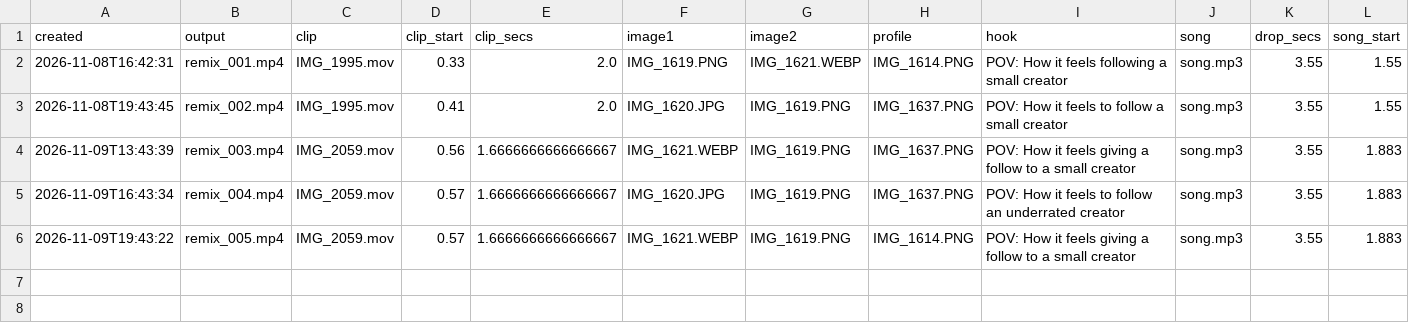
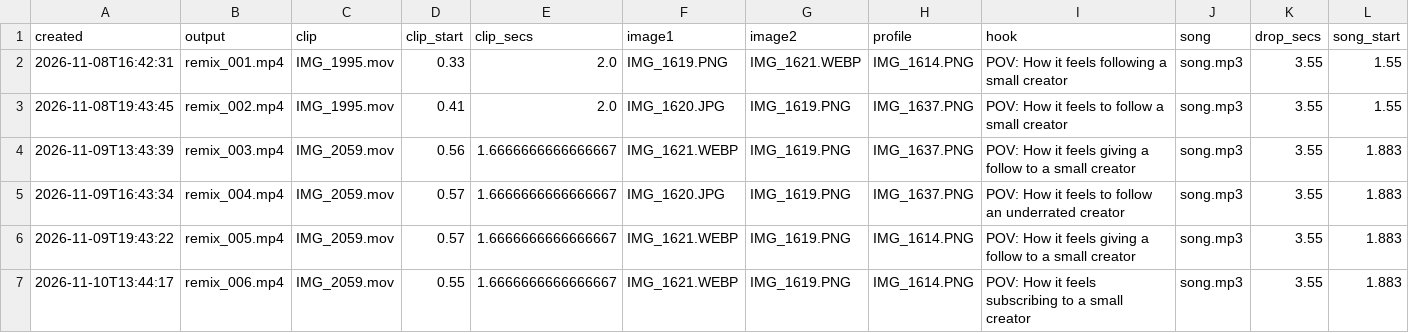
Before and after one commit to povhenson/Trial-Reels, a CSV file: remix_log.csv, drawn as a sheet.

```diff
--- a/remix_log.csv
+++ b/remix_log.csv
@@ -6 +6,2 @@ created,output,clip,clip_start,clip_secs,image1,image2,profile,hook,song,drop_se
 2026-11-09T19:43:22,remix_005.mp4,IMG_2059.mov,0.57,1.6666666666666667,IMG_1621.WEBP,IMG_1619.PNG,IMG_1614.PNG,POV: How it feels giving a follow to a small creator,song.mp3,3.55,1.883
+2026-11-10T13:44:17,remix_006.mp4,IMG_2059.mov,0.55,1.6666666666666667,IMG_1621.WEBP,IMG_1619.PNG,IMG_1614.PNG,POV: How it feels subscribing to a small creator,song.mp3,3.55,1.883
```
Also changed, not shown: zernio_posts.csv.
